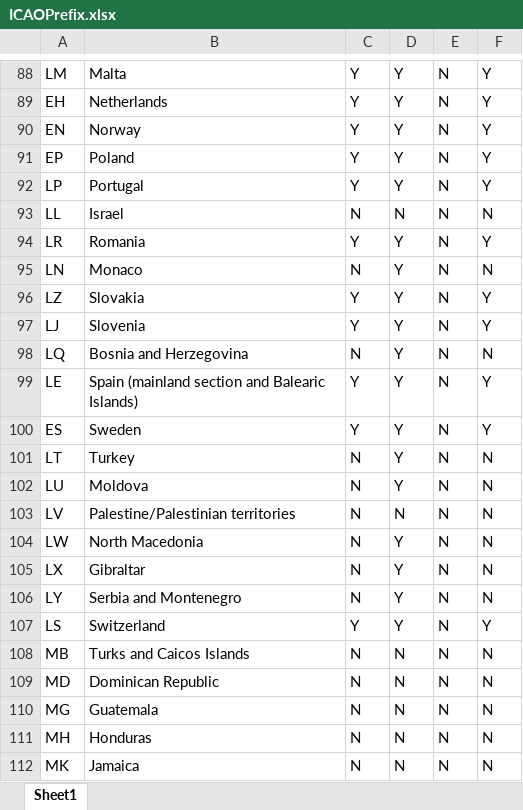
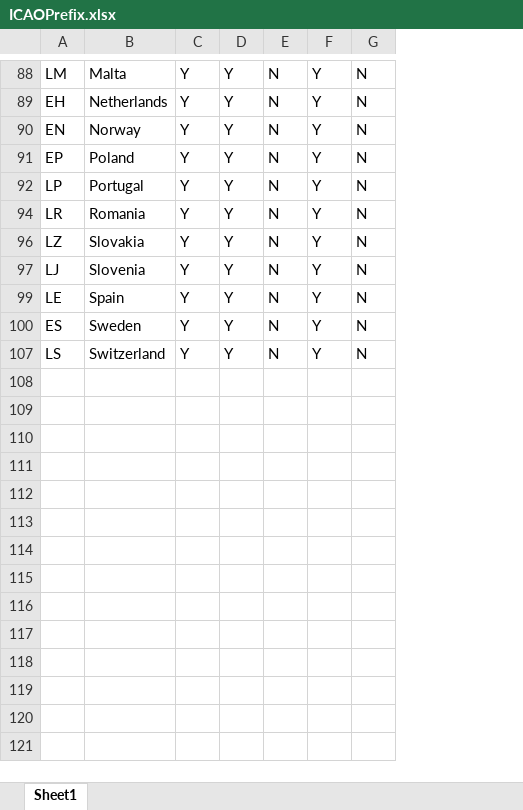
Before and after one commit to nayan888/FuelCost, an Excel workbook: data/ICAOPrefix.xlsx, sheet Sheet1, drawn as a sheet; only a part is shown, gaps mark what is left out; values as stored, in another font and other column widths than the file's, no borders; removed rows and columns are numbered as before the commit, all else as after; the diff covers the shown part only; the diff names each change by its address in the sheet, - before the commit and + after, or states it on an @@ line.

```diff
--- a/data/ICAOPrefix.xlsx (sheet Sheet1)
+++ b/data/ICAOPrefix.xlsx (sheet Sheet1)
-column B, rows 88-92: Malta | Netherlands | Norway | Poland | Portugal; row 94: Romania; rows 96-97: Slovakia | Slovenia; rows 99-100: Spain (mainland section and Balearic Islands) | Sweden; row 107: Switzerland
+column B, rows 88-107: Malta | Netherlands | Norway | Poland | Portugal | Romania | Slovakia | Slovenia | Spain | Sweden | Switzerland
+column G, rows 88-107: all N
-row 93: LL | Israel | N | N | N | N
-row 95: LN | Monaco | N | Y | N | N
-row 98: LQ | Bosnia and Herzegovina | N | Y | N | N
-row 101: LT | Turkey | N | Y | N | N
-row 102: LU | Moldova | N | Y | N | N
-row 103: LV | Palestine/Palestinian territories | N | N | N | N
-row 104: LW | North Macedonia | N | Y | N | N
-row 105: LX | Gibraltar | N | Y | N | N
-row 106: LY | Serbia and Montenegro | N | Y | N | N
-row 108: MB | Turks and Caicos Islands | N | N | N | N
-row 109: MD | Dominican Republic | N | N | N | N
-row 110: MG | Guatemala | N | N | N | N
-row 111: MH | Honduras | N | N | N | N
-row 112: MK | Jamaica | N | N | N | N
```
Also changed, not shown: 207 removed rows elsewhere in this sheet, hidden cells, 5 other files.
